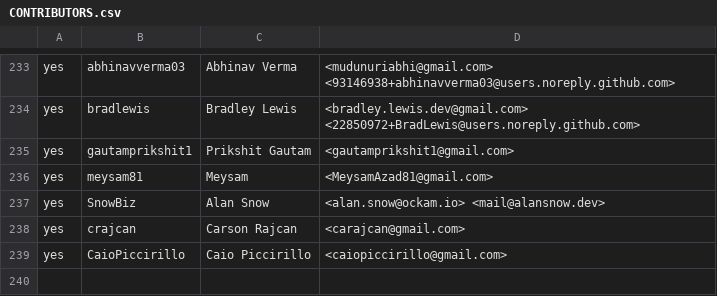
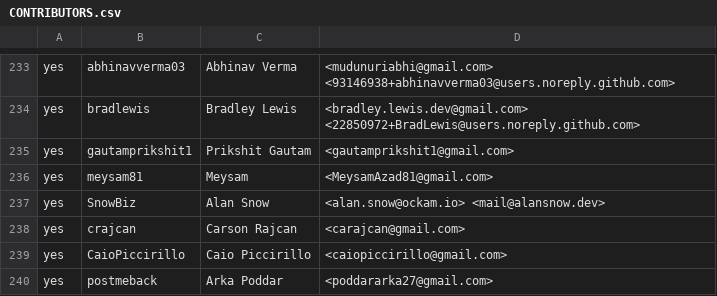
Before and after one commit to outerwear/ockam-contributors, a CSV file: CONTRIBUTORS.csv, drawn as a sheet; only a part is shown, gaps mark what is left out.

Commit message:
Update CONTRIBUTORS.csv
Added my name in the contributor's list

```diff
--- a/CONTRIBUTORS.csv
+++ b/CONTRIBUTORS.csv
@@ -239 +239,2 @@ yes,crajcan,Carson Rajcan,<carajcan@gmail.com>
 yes,CaioPiccirillo,Caio Piccirillo,<caiopiccirillo@gmail.com>
+yes,postmeback,Arka Poddar,<poddararka27@gmail.com>
```
